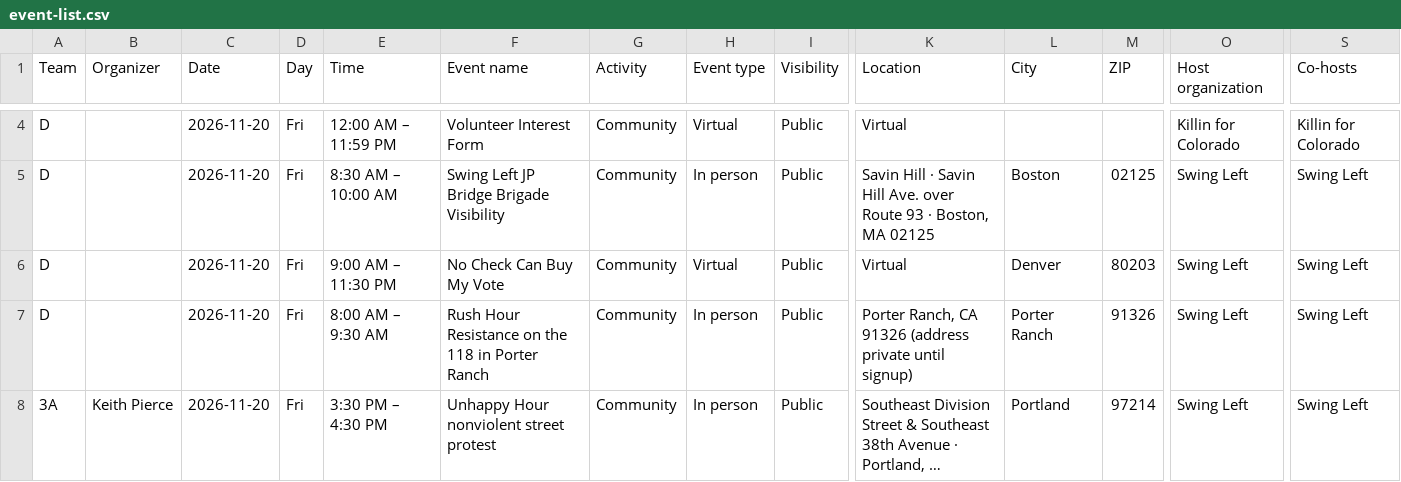
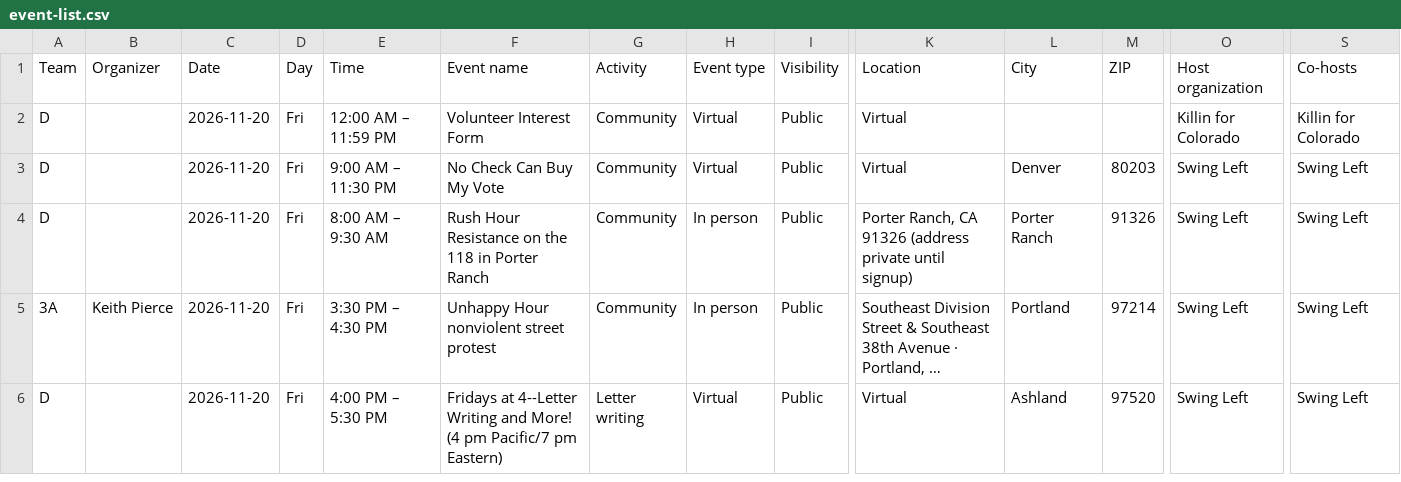
Before and after one commit to sierrarodriguez0507/regionsmap, a CSV file: event-list.csv, drawn as a sheet; only a part is shown, gaps mark what is left out; the shorter side is filled out with more unchanged rows; long unchanged cells end in …; removed rows and columns are numbered as before the commit, all else as after; rows hold the shown columns only; the diff covers the shown part only; the diff names each change by its address in the sheet, - before the commit and + after, or states it on an @@ line.

Commit message:
Update Mobilize events

```diff
--- a/event-list.csv
+++ b/event-list.csv
-row 5: D |  | 2026-11-20 | Fri | 8:30 AM – 10:00 AM | Swing Left JP Bridge Brigade Visibility | Community | In person | Public | Savin Hill · Savin Hill Ave. over Route 93 · Boston, MA 02125 | Boston | 02125 | Swing Left | Swing Left
```
Also changed, not shown: 1 added row and 9 removed rows elsewhere in this file, 2 other files.
